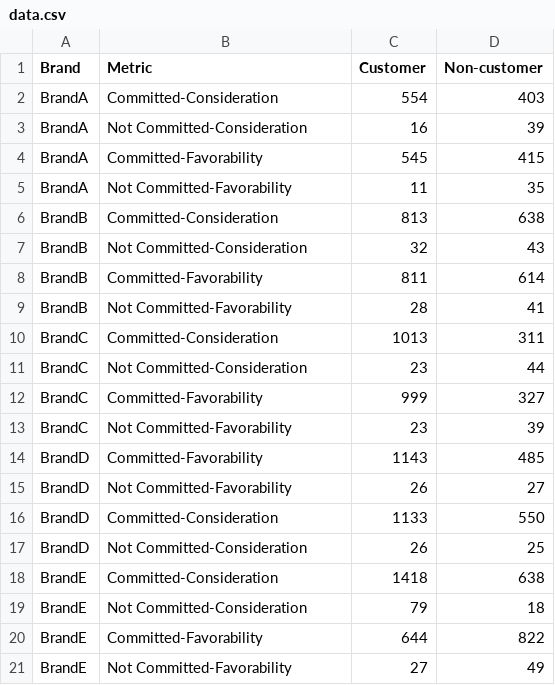
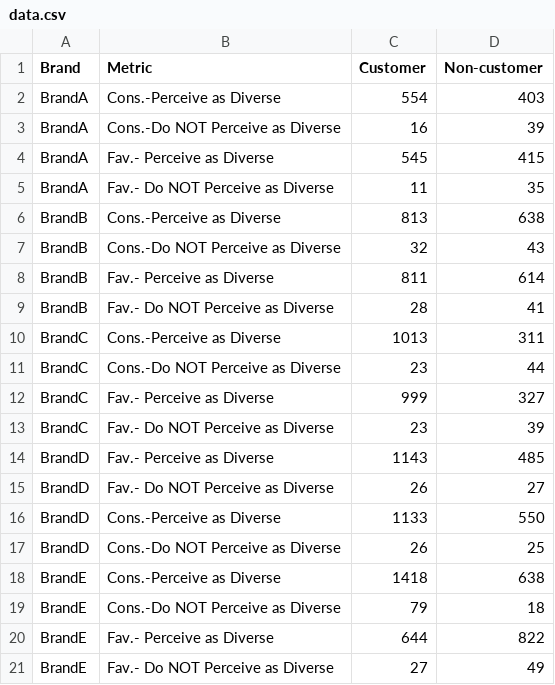
Before and after one commit to ripleycleghorn/Crosstabs, a CSV file: Corporate Diversity/data.csv, drawn as a sheet.

Commit message:
Update data.csv

```diff
--- a/Corporate Diversity/data.csv
+++ b/Corporate Diversity/data.csv
@@ -1,21 +1,21 @@
 Brand,Metric,Customer,Non-customer
-BrandA,Committed-Consideration,554,403
-BrandA,Not Committed-Consideration,16,39
-BrandA,Committed-Favorability,545,415
-BrandA,Not Committed-Favorability,11,35
-BrandB,Committed-Consideration,813,638
-BrandB,Not Committed-Consideration,32,43
-BrandB,Committed-Favorability,811,614
-BrandB,Not Committed-Favorability,28,41
-BrandC,Committed-Consideration,1013,311
-BrandC,Not Committed-Consideration,23,44
-BrandC,Committed-Favorability,999,327
-BrandC,Not Committed-Favorability,23,39
-BrandD,Committed-Favorability,1143,485
-BrandD,Not Committed-Favorability,26,27
-BrandD,Committed-Consideration,1133,550
-BrandD,Not Committed-Consideration,26,25
-BrandE,Committed-Consideration,1418,638
-BrandE,Not Committed-Consideration,79,18
-BrandE,Committed-Favorability,644,822
-BrandE,Not Committed-Favorability,27,49
+BrandA,Cons.-Perceive as Diverse,554,403
+BrandA,Cons.-Do NOT Perceive as Diverse,16,39
+BrandA,Fav.- Perceive as Diverse,545,415
+BrandA,Fav.- Do NOT Perceive as Diverse,11,35
+BrandB,Cons.-Perceive as Diverse,813,638
+BrandB,Cons.-Do NOT Perceive as Diverse,32,43
+BrandB,Fav.- Perceive as Diverse,811,614
+BrandB,Fav.- Do NOT Perceive as Diverse,28,41
+BrandC,Cons.-Perceive as Diverse,1013,311
+BrandC,Cons.-Do NOT Perceive as Diverse,23,44
+BrandC,Fav.- Perceive as Diverse,999,327
+BrandC,Fav.- Do NOT Perceive as Diverse,23,39
+BrandD,Fav.- Perceive as Diverse,1143,485
+BrandD,Fav.- Do NOT Perceive as Diverse,26,27
+BrandD,Cons.-Perceive as Diverse,1133,550
+BrandD,Cons.-Do NOT Perceive as Diverse,26,25
+BrandE,Cons.-Perceive as Diverse,1418,638
+BrandE,Cons.-Do NOT Perceive as Diverse,79,18
+BrandE,Fav.- Perceive as Diverse,644,822
+BrandE,Fav.- Do NOT Perceive as Diverse,27,49
```
